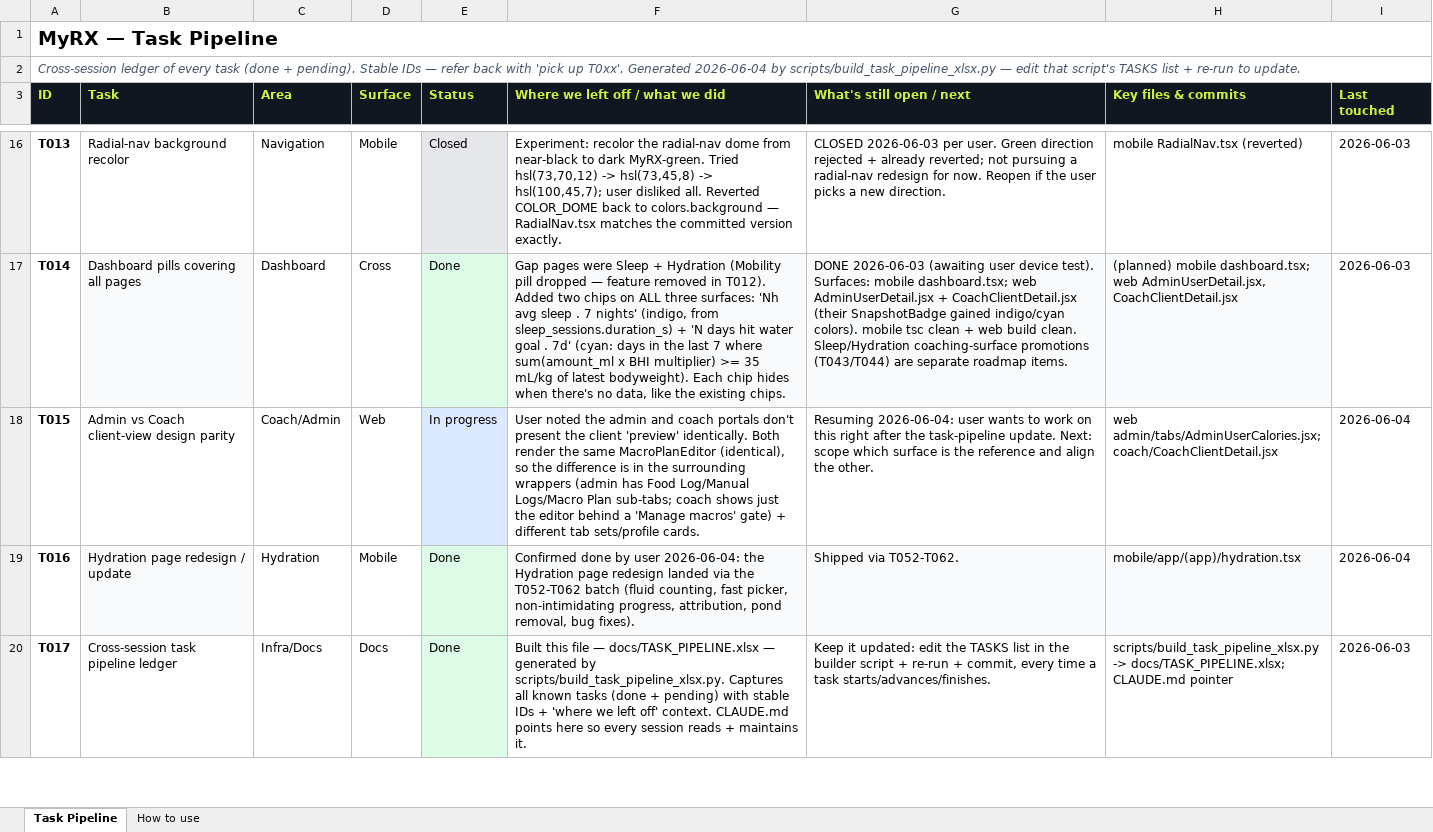
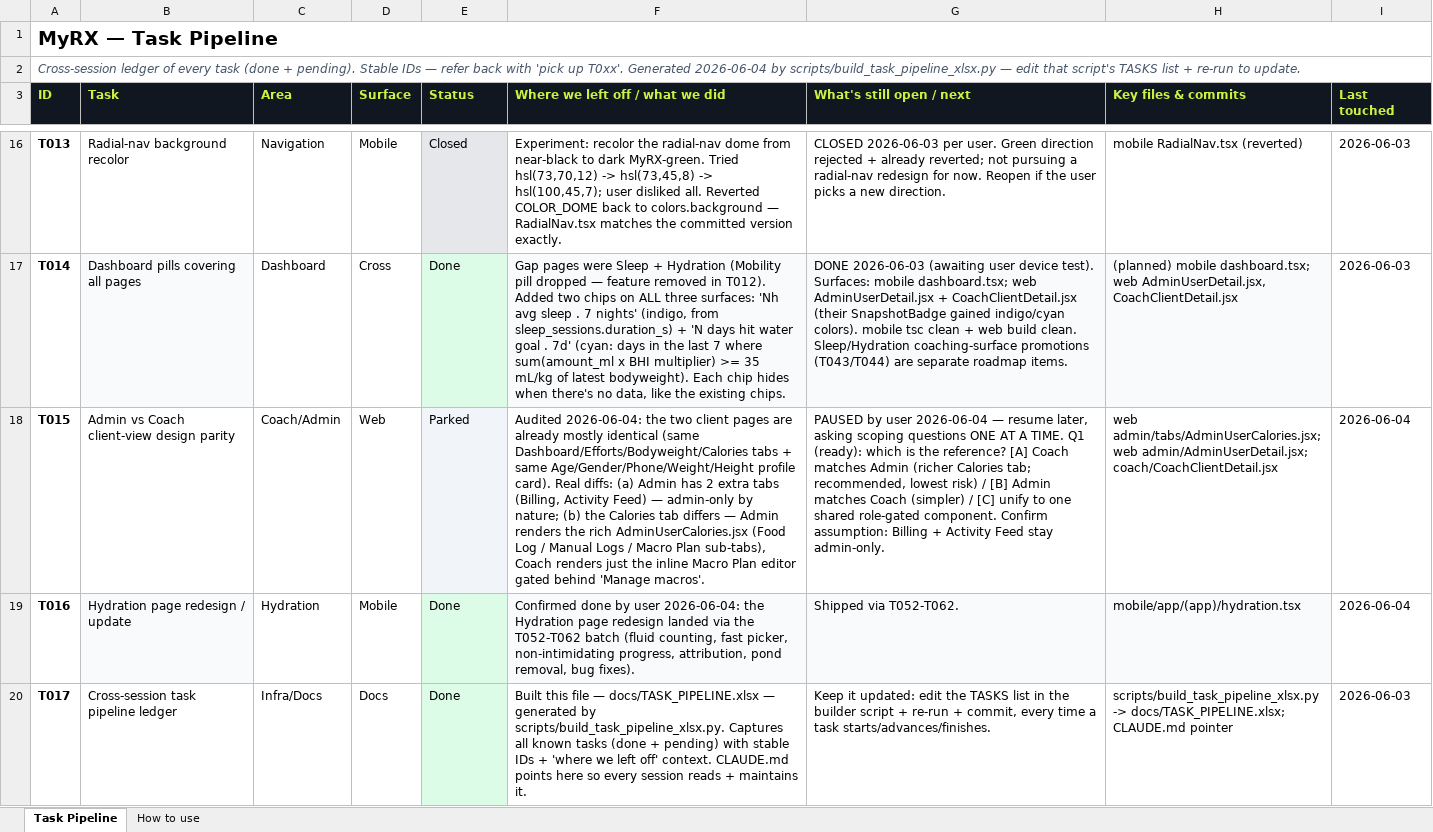
Before and after one commit to MotazJarrah/myrx, an Excel workbook: docs/TASK_PIPELINE.xlsx, sheet Task Pipeline, drawn as a sheet; only a part is shown, gaps mark what is left out; values as stored, in another font and other column widths than the file's, no borders; the diff names each change by its address in the sheet, - before the commit and + after, or states it on an @@ line.

Commit message:
docs: park T015 with scoping question queued for resume
User paused the admin/coach parity work; will resume later with
questions asked one at a time. Captured the audited diff + the ready
Q1 (which surface is the reference) in the ledger so the next session
picks up cleanly.

```diff
--- a/docs/TASK_PIPELINE.xlsx (sheet Task Pipeline)
+++ b/docs/TASK_PIPELINE.xlsx (sheet Task Pipeline)
-E18 (Status): In progress
+E18 (Status): Parked
-F18 (Where we left off / what we did): User noted the admin and coach portals don't present the client 'preview' identically. Both render the same MacroPlanEditor (identical), so the difference is in the surrounding wrappers (admin has Food Log/Manual Logs/Macro Plan sub-tabs; coach shows just the editor behind a 'Manage macros' gate) + different tab sets/profile cards.
+F18 (Where we left off / what we did): Audited 2026-06-04: the two client pages are already mostly identical (same Dashboard/Efforts/Bodyweight/Calories tabs + same Age/Gender/Phone/Weight/Height profile card). Real diffs: (a) Admin has 2 extra tabs (Billing, Activity Feed) — admin-only by nature; (b) the Calories tab differs — Admin renders the rich AdminUserCalories.jsx (Food Log / Manual Logs / Macro Plan sub-tabs), Coach renders just the inline Macro Plan editor gated behind 'Manage macros'.
-G18 (What's still open / next): Resuming 2026-06-04: user wants to work on this right after the task-pipeline update. Next: scope which surface is the reference and align the other.
+G18 (What's still open / next): PAUSED by user 2026-06-04 — resume later, asking scoping questions ONE AT A TIME. Q1 (ready): which is the reference? [A] Coach matches Admin (richer Calories tab; recommended, lowest risk) / [B] Admin matches Coach (simpler) / [C] unify to one shared role-gated component. Confirm assumption: Billing + Activity Feed stay admin-only.
-H18 (Key files & commits): web admin/tabs/AdminUserCalories.jsx; coach/CoachClientDetail.jsx
+H18 (Key files & commits): web admin/tabs/AdminUserCalories.jsx; web admin/AdminUserDetail.jsx; coach/CoachClientDetail.jsx
```
Also changed, not shown: 1 other file.
